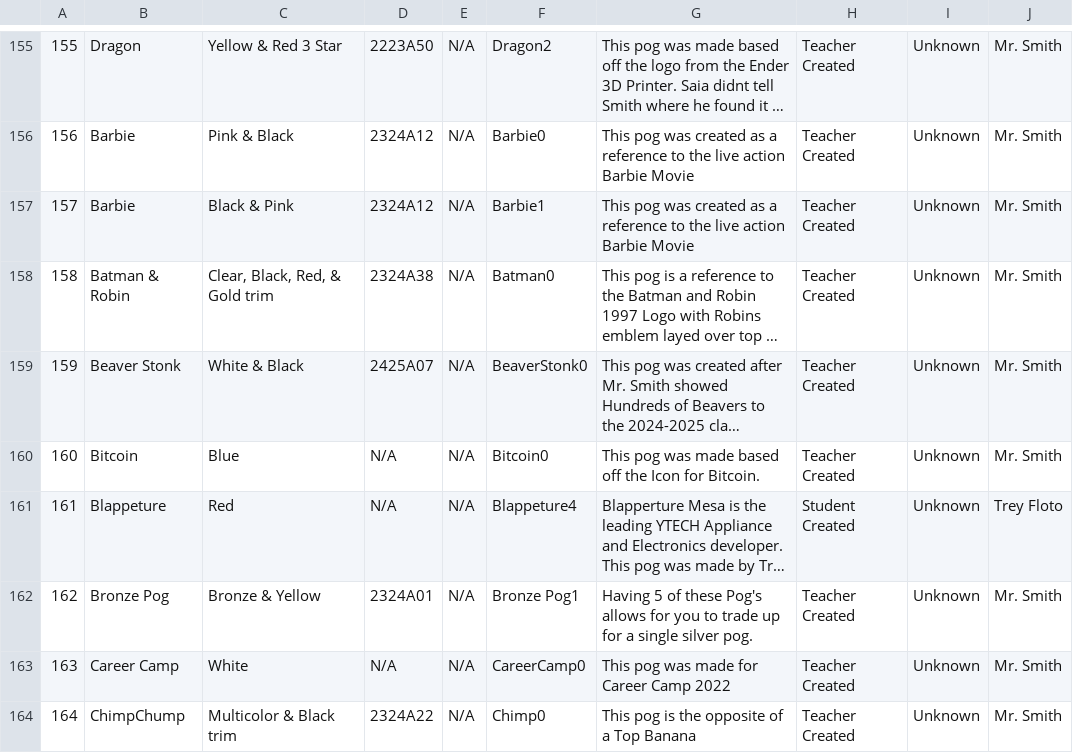
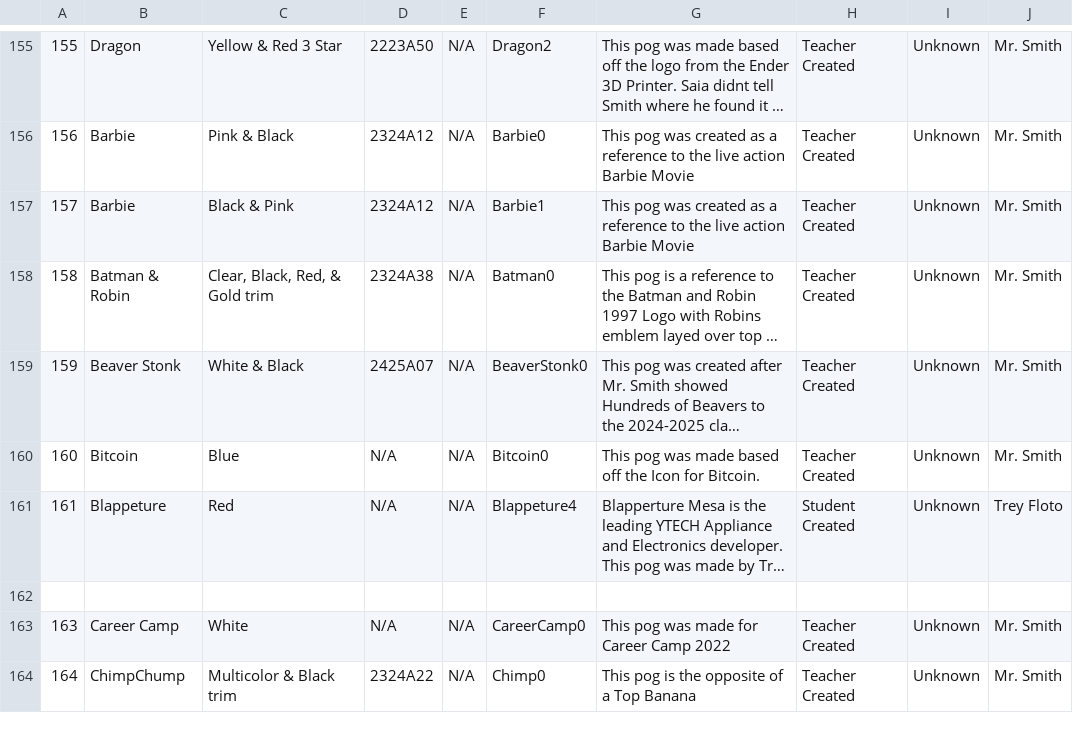
Before and after one commit to CarterQuickel/pog-collecting, a CSV file: pog_collecting/pogipedia/db/pogs.csv, drawn as a sheet; only a part is shown, gaps mark what is left out; long unchanged cells end in …; the diff names each change by its address in the sheet, - before the commit and + after, or states it on an @@ line.

```diff
--- a/pog_collecting/pogipedia/db/pogs.csv
+++ b/pog_collecting/pogipedia/db/pogs.csv
-row 162: 162 | Bronze Pog | Bronze & Yellow | 2324A01 | N/A | Bronze Pog1 | Having 5 of these Pog's allows for you to trade up for a single silver pog. | Teacher Created | Unknown | Mr. Smith
+row 162: (empty)
```
Also changed, not shown: 6 other files.
